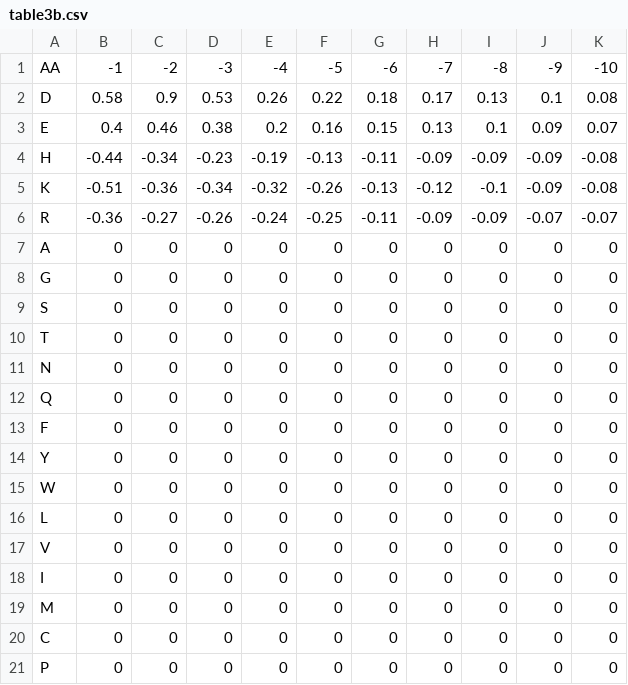
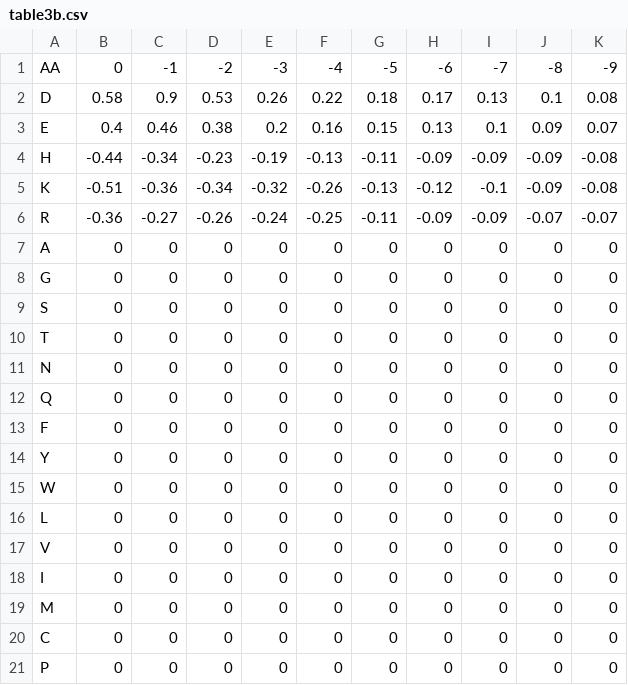
Before and after one commit to reisalex/pyAGADIR, a CSV file: pyagadir/data/table3b.csv, drawn as a sheet.

```diff
--- a/pyagadir/data/table3b.csv
+++ b/pyagadir/data/table3b.csv
@@ -1,2 +1,2 @@
-AA,-1,-2,-3,-4,-5,-6,-7,-8,-9,-10
+AA,0,-1,-2,-3,-4,-5,-6,-7,-8,-9
 D,0.58,0.9,0.53,0.26,0.22,0.18,0.17,0.13,0.1,0.08
```
Also changed, not shown: 1 other file.
